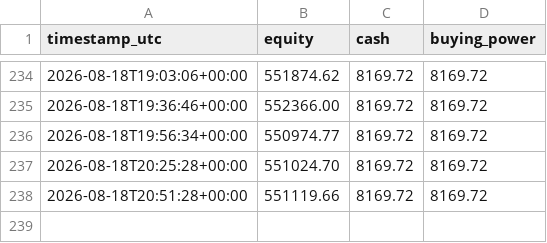
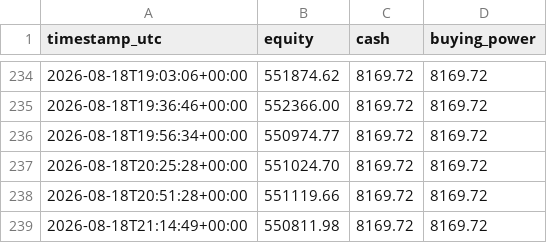
Before and after one commit to titomotta3/dip-recover-trading-bot, a CSV file: equity_history_aggressive.csv, drawn as a sheet; only a part is shown, gaps mark what is left out; the diff names each change by its address in the sheet, - before the commit and + after, or states it on an @@ line.

```diff
--- a/equity_history_aggressive.csv
+++ b/equity_history_aggressive.csv
+row 239: 2026-08-18T21:14:49+00:00 | 550811.98 | 8169.72 | 8169.72
```
Also changed, not shown: 2 other files.
